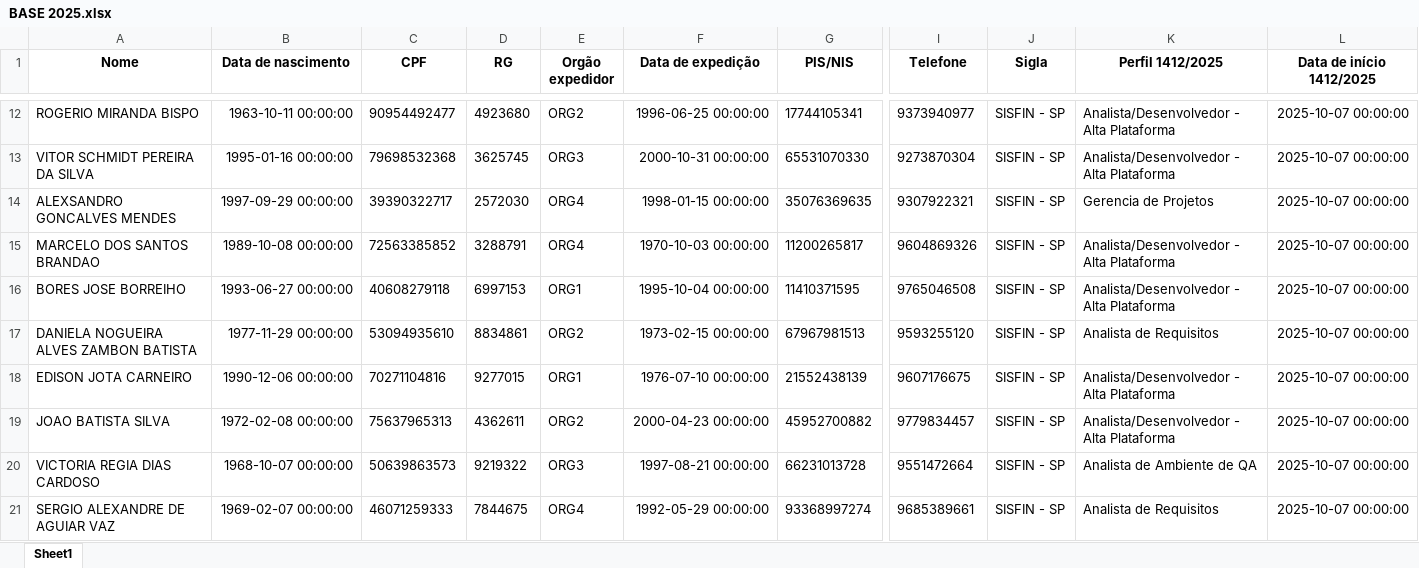
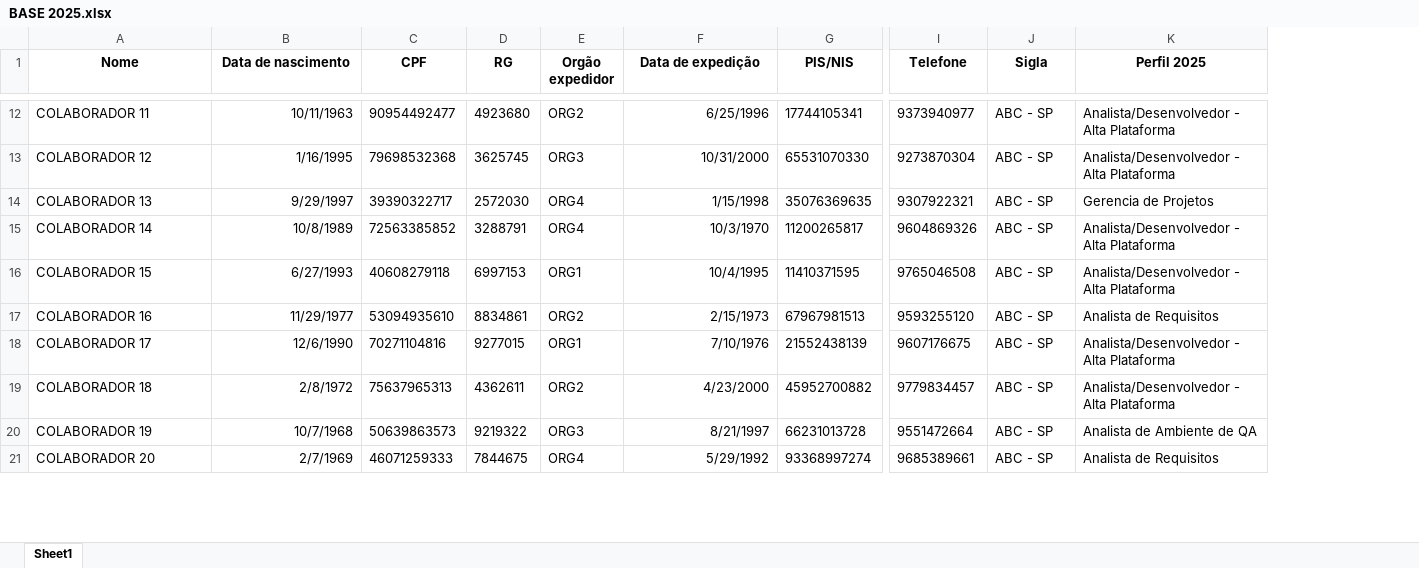
Before and after one commit to Nickolas-tec/AUTOMA-O-TERMOS-, an Excel workbook: BASE 2025.xlsx, sheet Sheet1, drawn as a sheet; only a part is shown, gaps mark what is left out; values as stored, in another font and other column widths than the file's, no borders; the diff covers the shown part only; the diff names each change by its address in the sheet, - before the commit and + after, or states it on an @@ line.

```diff
--- a/BASE 2025.xlsx (sheet Sheet1)
+++ b/BASE 2025.xlsx (sheet Sheet1)
-column L (Data de início 1412/2025), rows 12-21: all 2025-10-07 00:00:00
-K1: Perfil 1412/2025
+K1: Perfil 2025
-A12 (Nome): ROGERIO MIRANDA BISPO
+A12 (Nome): COLABORADOR 11
-B12 (Data de nascimento): 1963-10-11 00:00:00
+B12 (Data de nascimento): 10/11/1963
-F12 (Data de expedição): 1996-06-25 00:00:00
+F12 (Data de expedição): 6/25/1996
-J12:J21 (Sigla): SISFIN - SP
+J12:J21 (Sigla): ABC - SP
-A13 (Nome): VITOR SCHMIDT PEREIRA DA SILVA
+A13 (Nome): COLABORADOR 12
-B13 (Data de nascimento): 1995-01-16 00:00:00
+B13 (Data de nascimento): 1/16/1995
-F13 (Data de expedição): 2000-10-31 00:00:00
+F13 (Data de expedição): 10/31/2000
-A14 (Nome): ALEXSANDRO GONCALVES MENDES
+A14 (Nome): COLABORADOR 13
-B14 (Data de nascimento): 1997-09-29 00:00:00
+B14 (Data de nascimento): 9/29/1997
-F14 (Data de expedição): 1998-01-15 00:00:00
+F14 (Data de expedição): 1/15/1998
-A15 (Nome): MARCELO DOS SANTOS BRANDAO
+A15 (Nome): COLABORADOR 14
-B15 (Data de nascimento): 1989-10-08 00:00:00
+B15 (Data de nascimento): 10/8/1989
-F15 (Data de expedição): 1970-10-03 00:00:00
+F15 (Data de expedição): 10/3/1970
-A16 (Nome): BORES JOSE BORREIHO
+A16 (Nome): COLABORADOR 15
-B16 (Data de nascimento): 1993-06-27 00:00:00
+B16 (Data de nascimento): 6/27/1993
-F16 (Data de expedição): 1995-10-04 00:00:00
+F16 (Data de expedição): 10/4/1995
-A17 (Nome): DANIELA NOGUEIRA ALVES ZAMBON BATISTA
+A17 (Nome): COLABORADOR 16
-B17 (Data de nascimento): 1977-11-29 00:00:00
+B17 (Data de nascimento): 11/29/1977
-F17 (Data de expedição): 1973-02-15 00:00:00
+F17 (Data de expedição): 2/15/1973
-A18 (Nome): EDISON JOTA CARNEIRO
+A18 (Nome): COLABORADOR 17
-B18 (Data de nascimento): 1990-12-06 00:00:00
+B18 (Data de nascimento): 12/6/1990
-F18 (Data de expedição): 1976-07-10 00:00:00
+F18 (Data de expedição): 7/10/1976
-A19 (Nome): JOAO BATISTA SILVA
+A19 (Nome): COLABORADOR 18
-B19 (Data de nascimento): 1972-02-08 00:00:00
+B19 (Data de nascimento): 2/8/1972
-F19 (Data de expedição): 2000-04-23 00:00:00
+F19 (Data de expedição): 4/23/2000
-A20 (Nome): VICTORIA REGIA DIAS CARDOSO
+A20 (Nome): COLABORADOR 19
-B20 (Data de nascimento): 1968-10-07 00:00:00
+B20 (Data de nascimento): 10/7/1968
-F20 (Data de expedição): 1997-08-21 00:00:00
+F20 (Data de expedição): 8/21/1997
-A21 (Nome): SERGIO ALEXANDRE DE AGUIAR VAZ
+A21 (Nome): COLABORADOR 20
-B21 (Data de nascimento): 1969-02-07 00:00:00
+B21 (Data de nascimento): 2/7/1969
-F21 (Data de expedição): 1992-05-29 00:00:00
+F21 (Data de expedição): 5/29/1992
```
Also changed, not shown: 340 edited cells elsewhere in this sheet, 1 other file.
